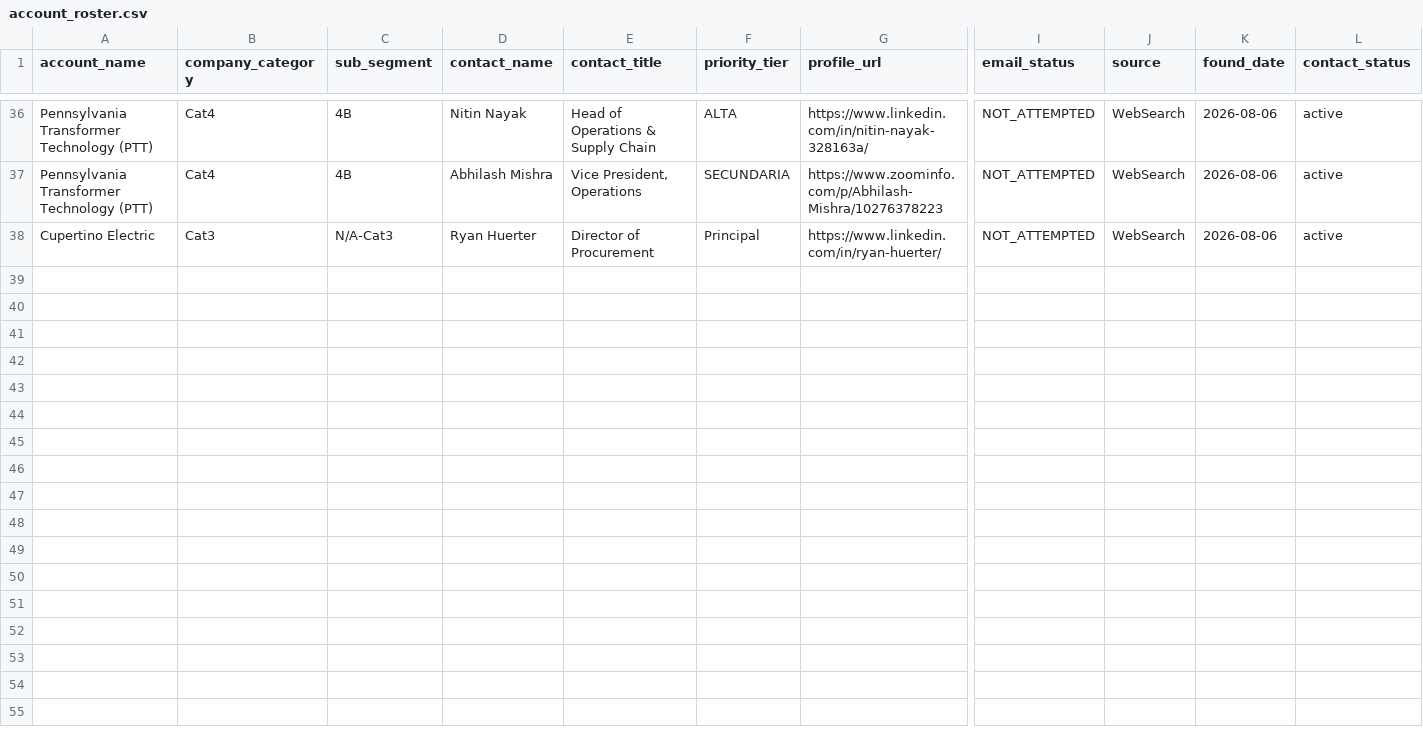
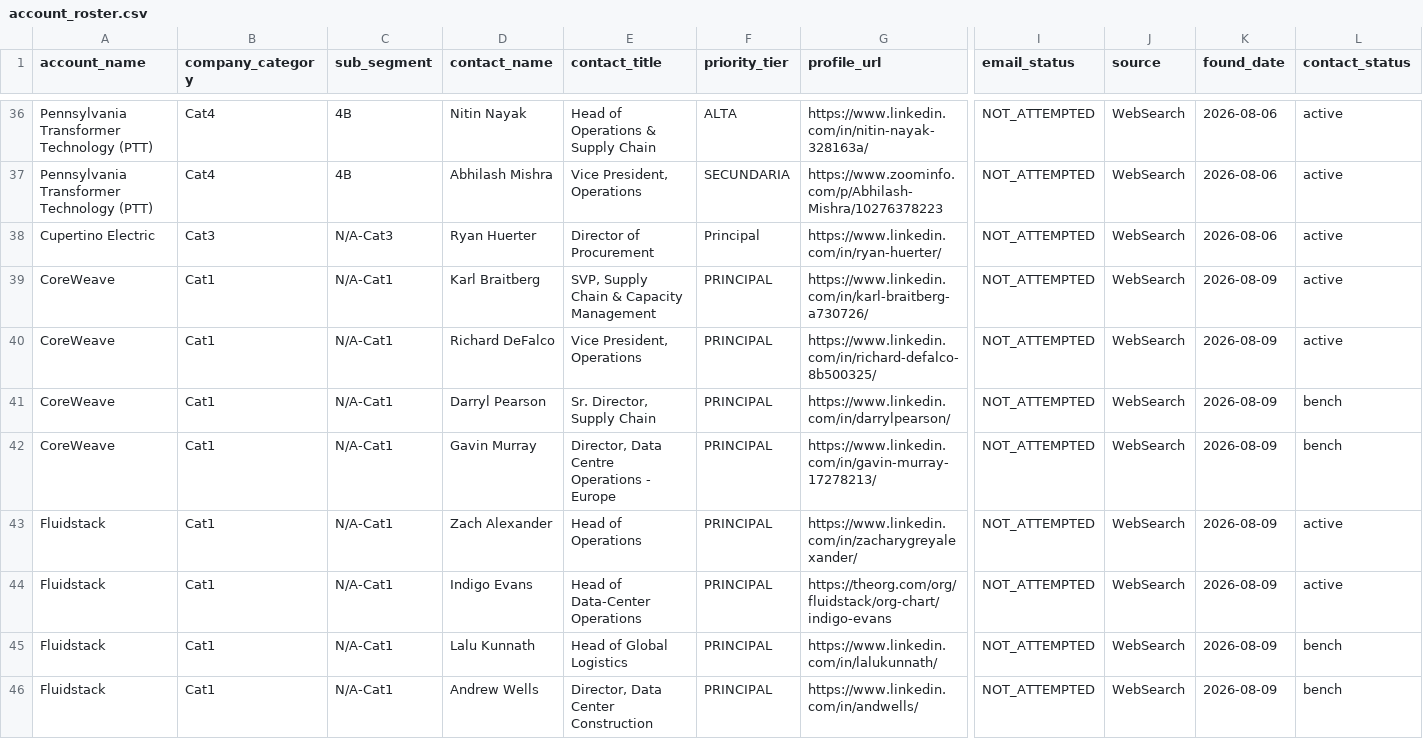
Before and after one commit to Aldchiw/prima-gtm-skills, a CSV file: output/account_roster.csv, drawn as a sheet; only a part is shown, gaps mark what is left out; rows hold the shown columns only; the diff names each change by its address in the sheet, - before the commit and + after, or states it on an @@ line.

Commit message:
data(account_roster): append contactos CoreWeave/Fluidstack de corrida prima-committee 2026-08-09

```diff
--- a/output/account_roster.csv
+++ b/output/account_roster.csv
+row 39: CoreWeave | Cat1 | N/A-Cat1 | Karl Braitberg | SVP, Supply Chain & Capacity Management | PRINCIPAL | https://www.linkedin.com/in/karl-braitberg-a730726/ | NOT_ATTEMPTED | WebSearch | 2026-08-09 | active
+row 40: CoreWeave | Cat1 | N/A-Cat1 | Richard DeFalco | Vice President, Operations | PRINCIPAL | https://www.linkedin.com/in/richard-defalco-8b500325/ | NOT_ATTEMPTED | WebSearch | 2026-08-09 | active
+row 41: CoreWeave | Cat1 | N/A-Cat1 | Darryl Pearson | Sr. Director, Supply Chain | PRINCIPAL | https://www.linkedin.com/in/darrylpearson/ | NOT_ATTEMPTED | WebSearch | 2026-08-09 | bench
+row 42: CoreWeave | Cat1 | N/A-Cat1 | Gavin Murray | Director, Data Centre Operations - Europe | PRINCIPAL | https://www.linkedin.com/in/gavin-murray-17278213/ | NOT_ATTEMPTED | WebSearch | 2026-08-09 | bench
+row 43: Fluidstack | Cat1 | N/A-Cat1 | Zach Alexander | Head of Operations | PRINCIPAL | https://www.linkedin.com/in/zacharygreyalexander/ | NOT_ATTEMPTED | WebSearch | 2026-08-09 | active
+row 44: Fluidstack | Cat1 | N/A-Cat1 | Indigo Evans | Head of Data-Center Operations | PRINCIPAL | https://theorg.com/org/fluidstack/org-chart/indigo-evans | NOT_ATTEMPTED | WebSearch | 2026-08-09 | active
+row 45: Fluidstack | Cat1 | N/A-Cat1 | Lalu Kunnath | Head of Global Logistics | PRINCIPAL | https://www.linkedin.com/in/lalukunnath/ | NOT_ATTEMPTED | WebSearch | 2026-08-09 | bench
+row 46: Fluidstack | Cat1 | N/A-Cat1 | Andrew Wells | Director, Data Center Construction | PRINCIPAL | https://www.linkedin.com/in/andwells/ | NOT_ATTEMPTED | WebSearch | 2026-08-09 | bench
```
